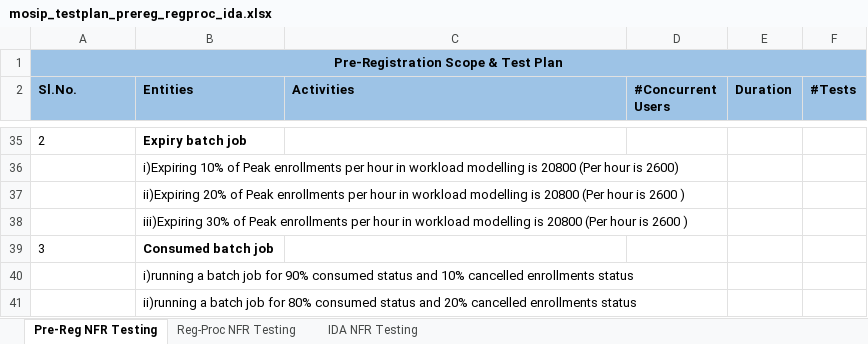
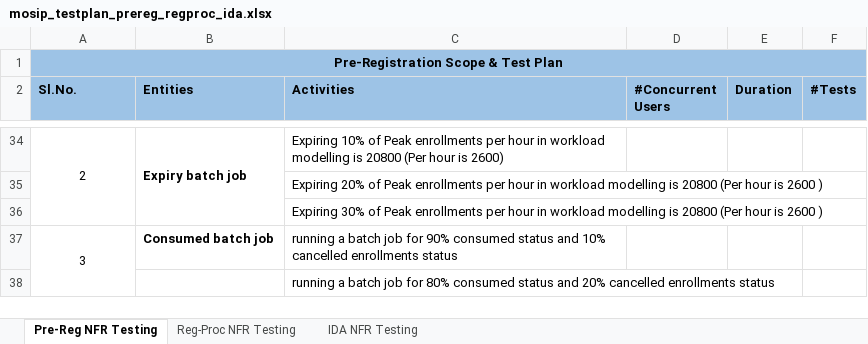
Before and after one commit to nihallakshmankonchady/performance-test-scripts, an Excel workbook: testplan/mosip_testplan_prereg_regproc_ida.xlsx, sheet Pre-Reg NFR Testing, drawn as a sheet; only a part is shown, gaps mark what is left out; values as stored, in another font and other column widths than the file's, no borders; removed rows and columns are numbered as before the commit, all else as after; the diff covers the shown part only; the diff names each change by its address in the sheet, - before the commit and + after, or states it on an @@ line.

```diff
--- a/testplan/mosip_testplan_prereg_regproc_ida.xlsx (sheet Pre-Reg NFR Testing)
+++ b/testplan/mosip_testplan_prereg_regproc_ida.xlsx (sheet Pre-Reg NFR Testing)
-A34 alignment: left
+A34 alignment: center
+A34:A36 merged
+B34:B36 merged
-C34 (Activities): (empty)
+C34 (Activities): Expiring 10% of Peak enrollments per hour in workload modelling is 20800 (Per hour is 2600)
-row 36:  | i)Expiring 10% of Peak enrollments per hour in workload modelling is 20800 (Per hour is 2600)
-row 37:  | ii)Expiring 20% of Peak enrollments per hour in workload modelling is 20800 (Per hour is 2600 )
-row 38:  | iii)Expiring 30% of Peak enrollments per hour in workload modelling is 20800 (Per hour is 2600 )
+row 35:  |  | Expiring 20% of Peak enrollments per hour in workload modelling is 20800 (Per hour is 2600 )
+row 36:  |  | Expiring 30% of Peak enrollments per hour in workload modelling is 20800 (Per hour is 2600 )
-A37 alignment: left
+A37 alignment: center
+A37:A38 merged
-C37 (Activities): (empty)
+C37 (Activities): running a batch job for 90% consumed status and 10% cancelled enrollments status
-row 40:  | i)running a batch job for 90% consumed status and 10% cancelled enrollments status
-row 41:  | ii)running a batch job for 80% consumed status and 20% cancelled enrollments status
+row 38:  |  | running a batch job for 80% consumed status and 20% cancelled enrollments status
```
Also changed, not shown: 6 added rows, 7 removed rows, 10 edited cells, cell formats and merged cells elsewhere in this sheet, commons/kernel/reports/kernel_apis_benchmarking/mosip_apis_benchmark_metrics.xlsx.
